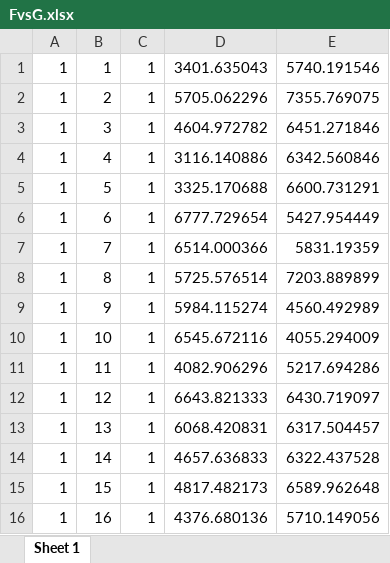
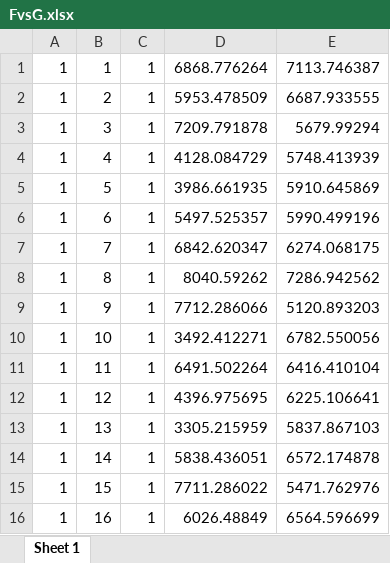
Before and after one commit to EiA2030-ex-ante/WTP_Bounds_SOSD_Risk_Model, an Excel workbook: FvsG.xlsx, sheet Sheet 1, drawn as a sheet; only a part is shown; values as stored, in another font and other column widths than the file's, no borders; the diff covers the shown part only; the diff names each change by its address in the sheet, - before the commit and + after, or states it on an @@ line.

```diff
--- a/FvsG.xlsx (sheet Sheet 1)
+++ b/FvsG.xlsx (sheet Sheet 1)
-D1: 3401.635043
+D1: 6868.776264
-E1: 5740.191546
+E1: 7113.746387
-D2: 5705.062296
+D2: 5953.478509
-E2: 7355.769075
+E2: 6687.933555
-D3: 4604.972782
+D3: 7209.791878
-E3: 6451.271846
+E3: 5679.99294
-D4: 3116.140886
+D4: 4128.084729
-E4: 6342.560846
+E4: 5748.413939
-D5: 3325.170688
+D5: 3986.661935
-E5: 6600.731291
+E5: 5910.645869
-D6: 6777.729654
+D6: 5497.525357
-E6: 5427.954449
+E6: 5990.499196
-D7: 6514.000366
+D7: 6842.620347
-E7: 5831.19359
+E7: 6274.068175
-D8: 5725.576514
+D8: 8040.59262
-E8: 7203.889899
+E8: 7286.942562
-D9: 5984.115274
+D9: 7712.286066
-E9: 4560.492989
+E9: 5120.893203
-D10: 6545.672116
+D10: 3492.412271
-E10: 4055.294009
+E10: 6782.550056
-D11: 4082.906296
+D11: 6491.502264
-E11: 5217.694286
+E11: 6416.410104
-D12: 6643.821333
+D12: 4396.975695
-E12: 6430.719097
+E12: 6225.106641
-D13: 6068.420831
+D13: 3305.215959
-E13: 6317.504457
+E13: 5837.867103
-D14: 4657.636833
+D14: 5838.436051
-E14: 6322.437528
+E14: 6572.174878
-D15: 4817.482173
+D15: 7711.286022
-E15: 6589.962648
+E15: 5471.762976
-D16: 4376.680136
+D16: 6026.48849
-E16: 5710.149056
+E16: 6564.596699
```
Also changed, not shown: 1968 edited cells elsewhere in this sheet, FvsQ.xlsx, GvsF.xlsx, 15 other files.
